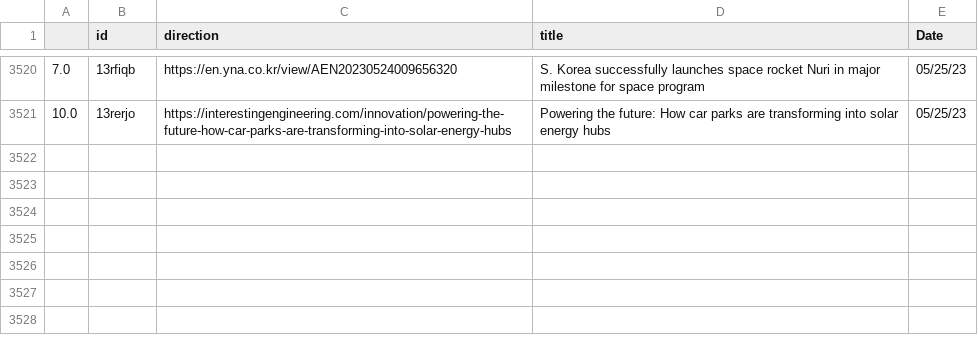
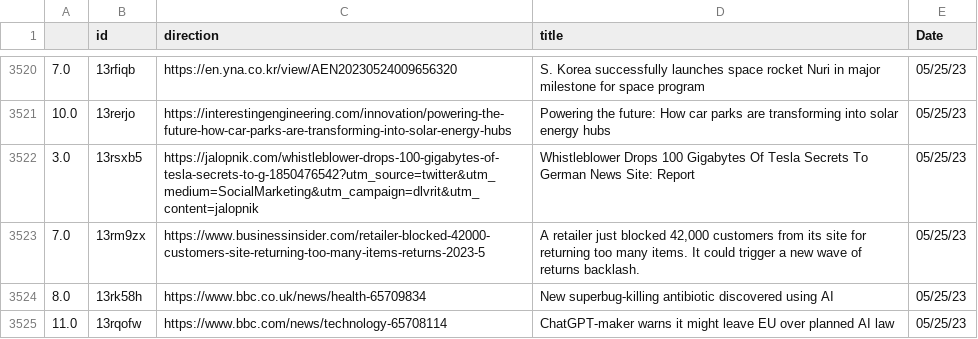
Before and after one commit to jesusyanez/Reddit-scraper-to-html-table, a CSV file: data/reddit_submissions.csv, drawn as a sheet; only a part is shown, gaps mark what is left out; the diff names each change by its address in the sheet, - before the commit and + after, or states it on an @@ line.

```diff
--- a/data/reddit_submissions.csv
+++ b/data/reddit_submissions.csv
+row 3522: 3.0 | 13rsxb5 | https://jalopnik.com/whistleblower-drops-100-gigabytes-of-tesla-secrets-to-g-1850476542?utm_source=twitter&utm_medium=SocialMarketing&utm_campaign=dlvrit&utm_content=jalopnik | Whistleblower Drops 100 Gigabytes Of Tesla Secrets To German News Site: Report | 05/25/23
+row 3523: 7.0 | 13rm9zx | https://www.businessinsider.com/retailer-blocked-42000-customers-site-returning-too-many-items-returns-2023-5 | A retailer just blocked 42,000 customers from its site for returning too many items. It could trigger a new wave of returns backlash. | 05/25/23
+row 3524: 8.0 | 13rk58h | https://www.bbc.co.uk/news/health-65709834 | New superbug-killing antibiotic discovered using AI | 05/25/23
+row 3525: 11.0 | 13rqofw | https://www.bbc.com/news/technology-65708114 | ChatGPT-maker warns it might leave EU over planned AI law | 05/25/23
```
Also changed, not shown: data/techline_data.csv.
